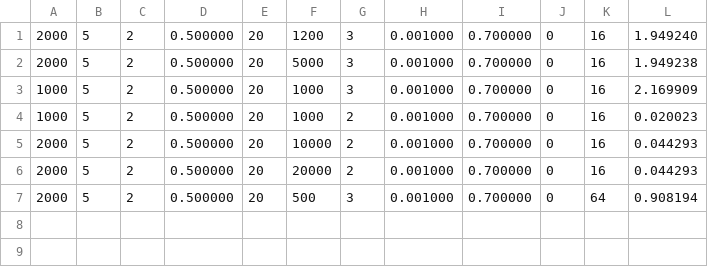
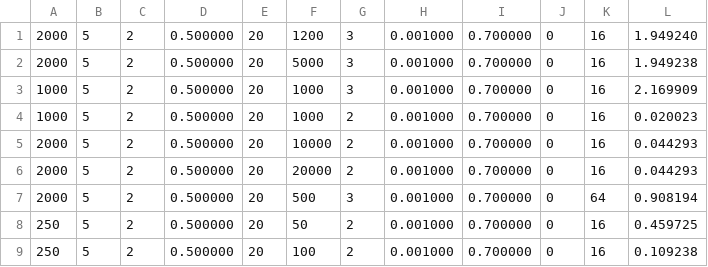
Before and after one commit to LorenzoPaciotti/DEFCM, a CSV file: output.csv, drawn as a sheet.

```diff
--- a/output.csv
+++ b/output.csv
@@ -7 +7,3 @@
 2000,5,2,0.500000,20,500,3,0.001000,0.700000,0,64,0.908194
+250,5,2,0.500000,20,50,2,0.001000,0.700000,0,16,0.459725
+250,5,2,0.500000,20,100,2,0.001000,0.700000,0,16,0.109238
```
Also changed, not shown: 4 other files.
